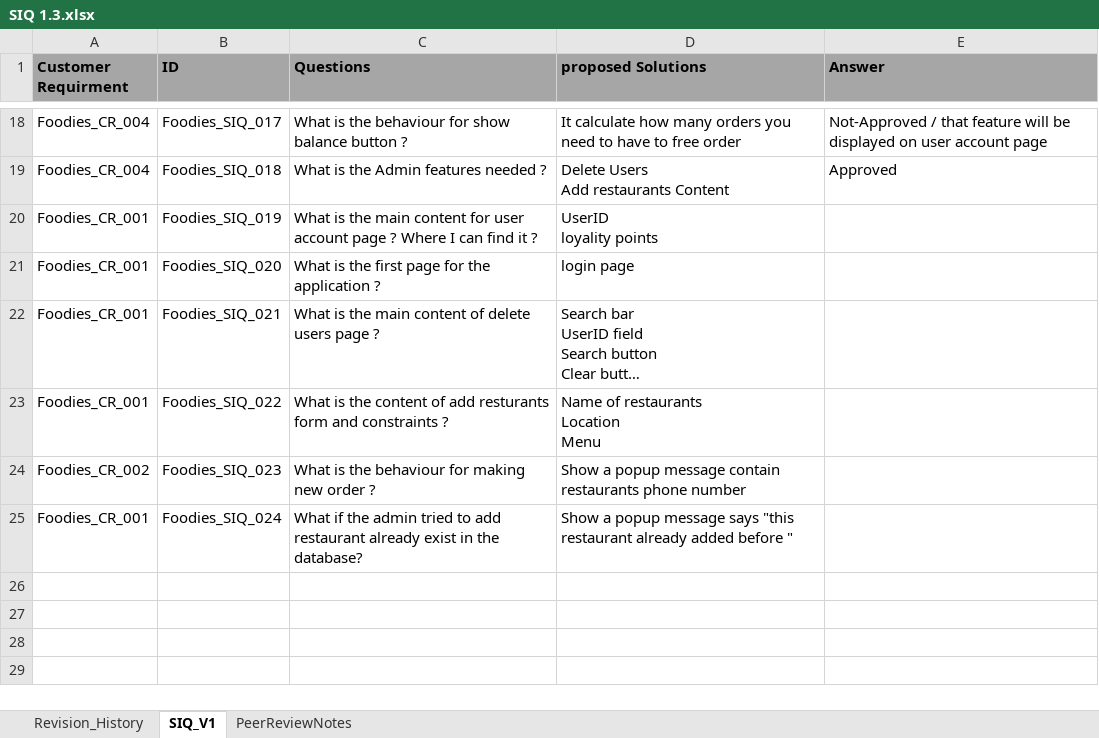
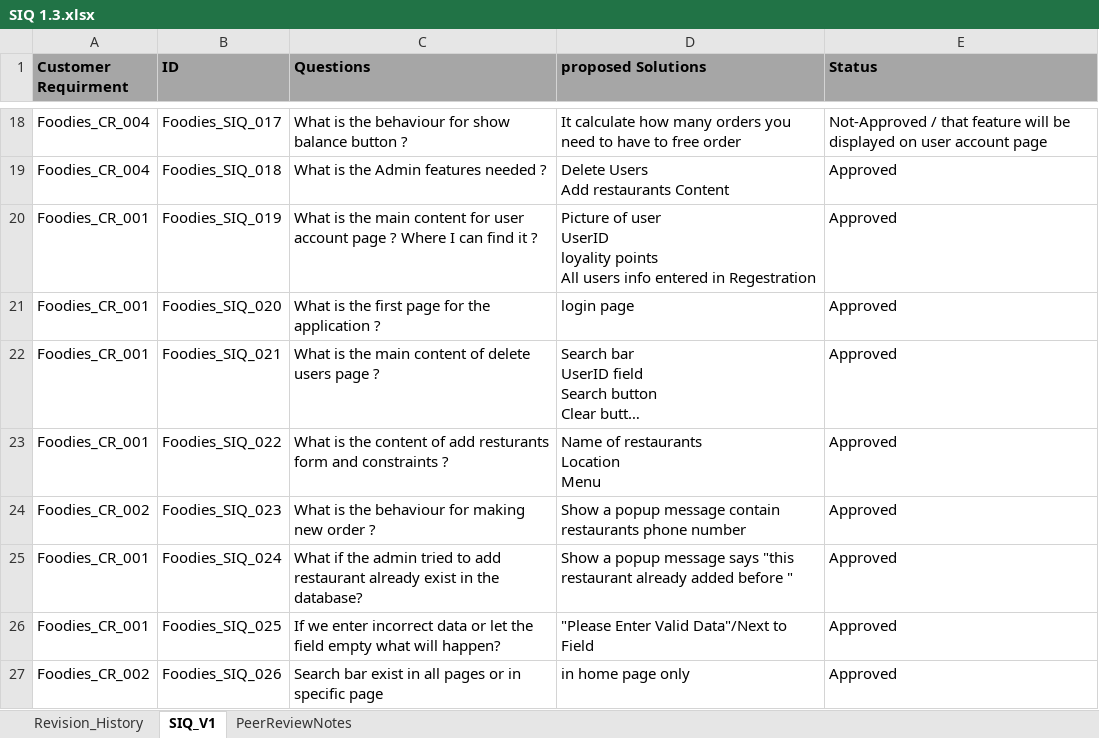
Before and after one commit to AyaHamdyAhmed/Foodies, an Excel workbook: SIQ 1.3.xlsx, sheet SIQ_V1, drawn as a sheet; only a part is shown, gaps mark what is left out; long unchanged cells end in …; values as stored, in another font and other column widths than the file's, no borders; ↵ is a line break in a cell; the diff names each change by its address in the sheet, - before the commit and + after, or states it on an @@ line.

Commit message:
Update SIQ 1.3.xlsx
add new SIQ questions

```diff
--- a/SIQ 1.3.xlsx (sheet SIQ_V1)
+++ b/SIQ 1.3.xlsx (sheet SIQ_V1)
-E1: Answer
+E1: Status
-D20 (proposed Solutions): UserID ↵ loyality points
+D20 (proposed Solutions): Picture of user ↵ UserID ↵ loyality points ↵ All users info entered in Regestration
-E20:E25 (Status): (empty)
+E20:E25 (Status): Approved
+row 26: Foodies_CR_001 | Foodies_SIQ_025 | If we enter incorrect data or let the field empty what will happen? | "Please Enter Valid Data"/Next to Field | Approved
+row 27: Foodies_CR_002 | Foodies_SIQ_026 | Search bar exist in all pages or in specific page | in home page only | Approved
```
